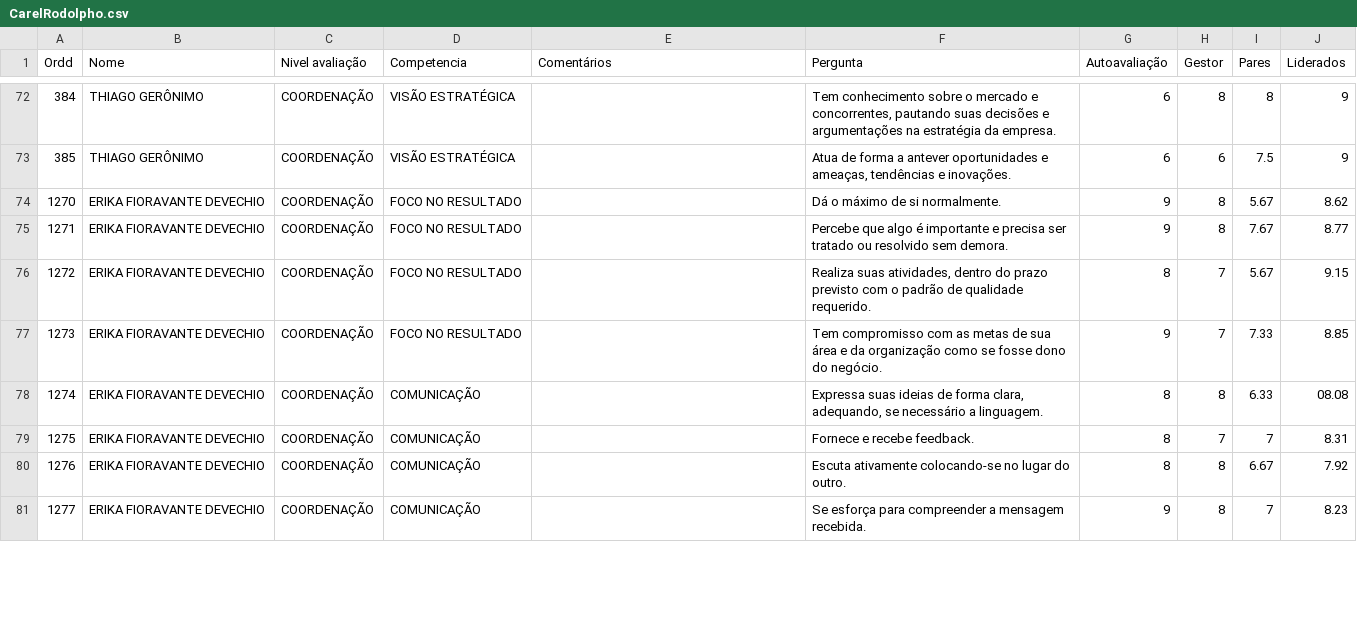
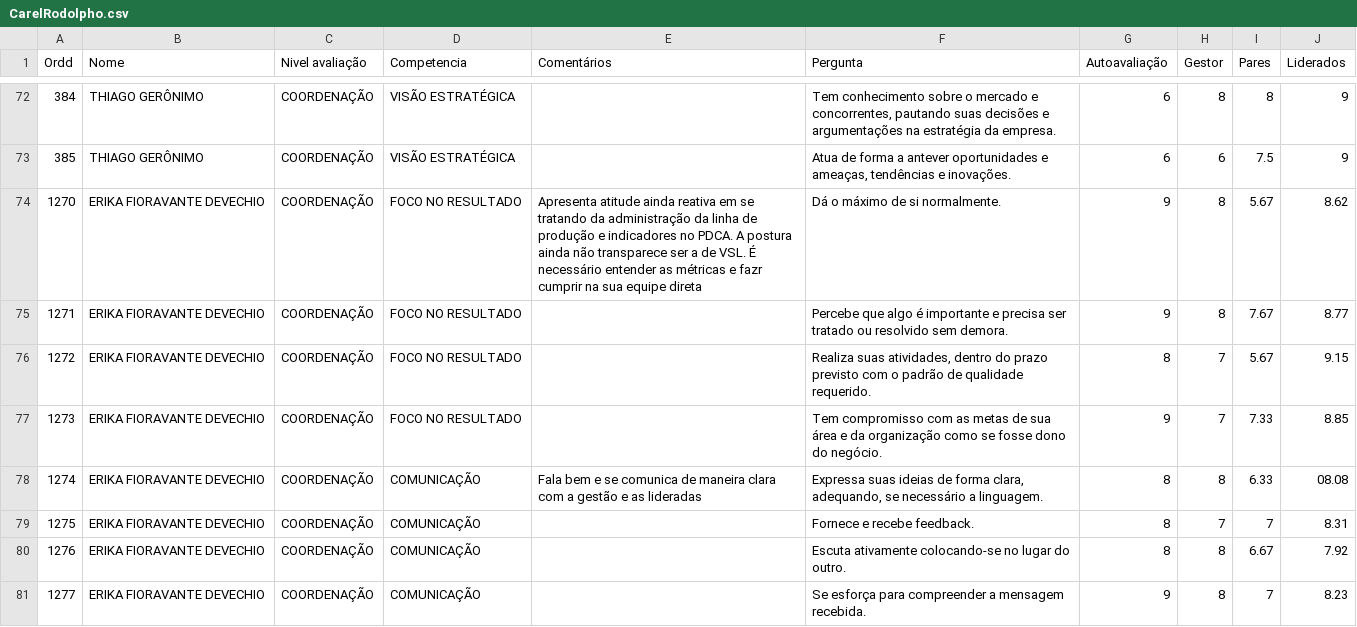
Before and after one commit to Danipag4/5-Carel-Rodolpho, a CSV file: CarelRodolpho.csv, drawn as a sheet; only a part is shown, gaps mark what is left out; the diff covers the shown part only.

```diff
--- a/CarelRodolpho.csv
+++ b/CarelRodolpho.csv
@@ -73,3 +73,3 @@ Ordd,Nome,Nivel avaliação,Competencia,Comentários,Pergunta,Autoavaliação,Ge
 385,THIAGO GERÔNIMO,COORDENAÇÃO,VISÃO ESTRATÉGICA,,"Atua de forma a antever oportunidades e ameaças, tendências e inovações.",6,6,7.5,9
-1270,ERIKA FIORAVANTE DEVECHIO,COORDENAÇÃO,FOCO NO RESULTADO,,Dá o máximo de si normalmente.,9,8,5.67,8.62
+1270,ERIKA FIORAVANTE DEVECHIO,COORDENAÇÃO,FOCO NO RESULTADO,Apresenta atitude ainda reativa em se tratando da administração da linha de produção e indicadores no PDCA. A postura ainda não transparece ser a de VSL. É necessário entender as métricas e fazr cumprir na sua equipe direta,Dá o máximo de si normalmente.,9,8,5.67,8.62
 1271,ERIKA FIORAVANTE DEVECHIO,COORDENAÇÃO,FOCO NO RESULTADO,,Percebe que algo é importante e precisa ser tratado ou resolvido sem demora.,9,8,7.67,8.77
@@ -77,3 +77,3 @@ Ordd,Nome,Nivel avaliação,Competencia,Comentários,Pergunta,Autoavaliação,Ge
 1273,ERIKA FIORAVANTE DEVECHIO,COORDENAÇÃO,FOCO NO RESULTADO,,Tem compromisso com as metas de sua área e da organização como se fosse dono do negócio.,9,7,7.33,8.85
-1274,ERIKA FIORAVANTE DEVECHIO,COORDENAÇÃO,COMUNICAÇÃO,,"Expressa suas ideias de forma clara, adequando, se necessário a linguagem.",8,8,6.33,08.08
+1274,ERIKA FIORAVANTE DEVECHIO,COORDENAÇÃO,COMUNICAÇÃO,Fala bem e se comunica de maneira clara com a gestão e as lideradas,"Expressa suas ideias de forma clara, adequando, se necessário a linguagem.",8,8,6.33,08.08
 1275,ERIKA FIORAVANTE DEVECHIO,COORDENAÇÃO,COMUNICAÇÃO,,Fornece e recebe feedback.,8,7,7,8.31
```
Also changed, not shown: 23 edited cells elsewhere in this file, 1 other file.
